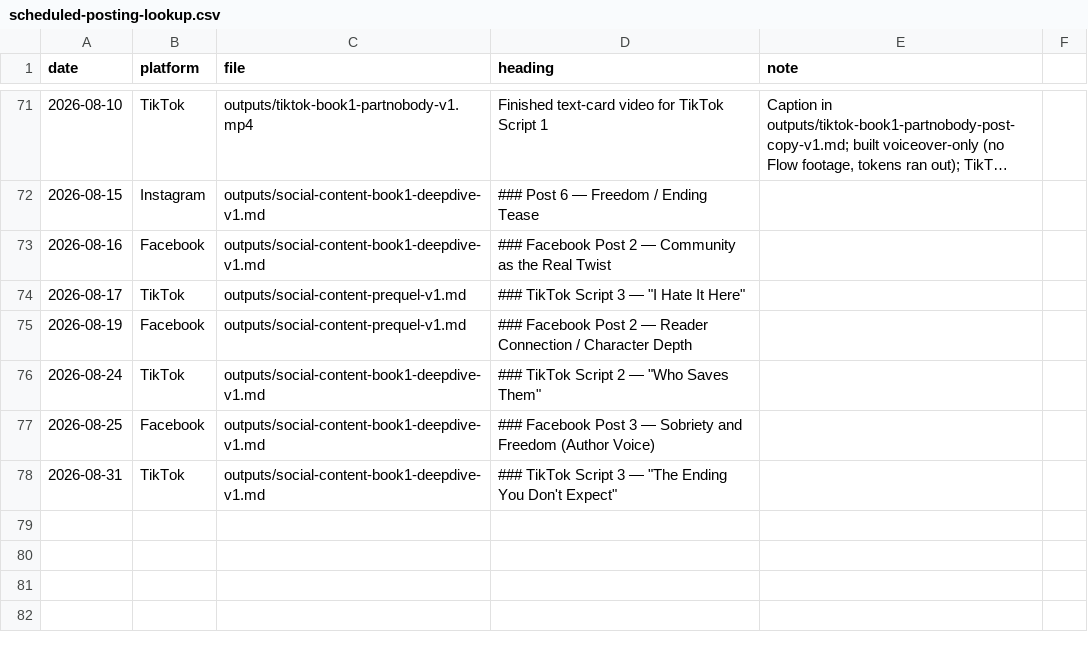
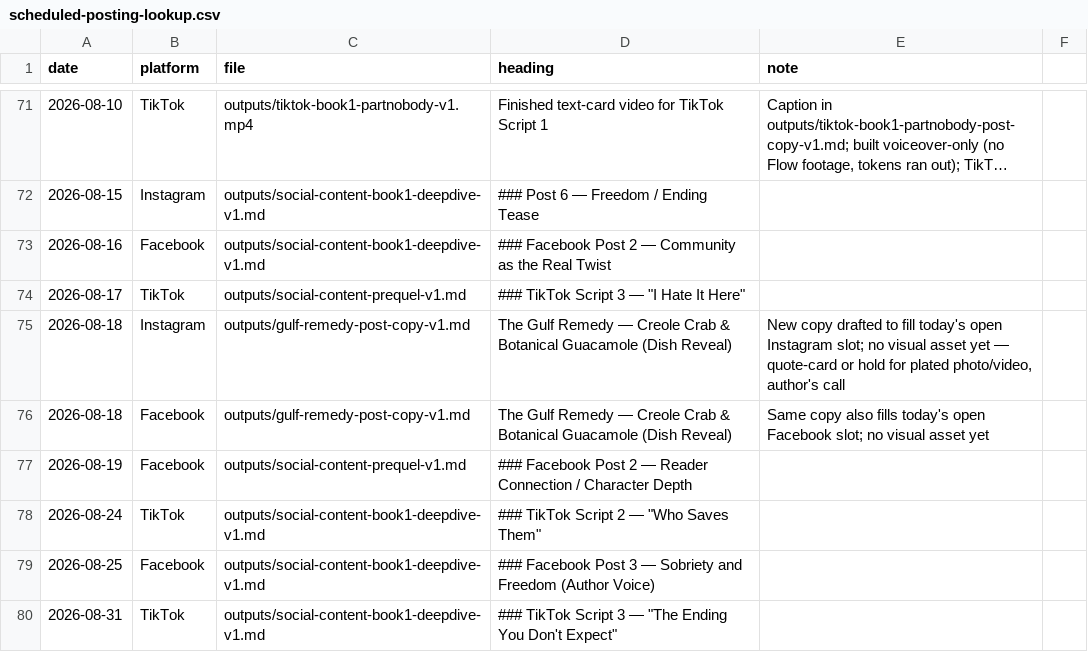
Before and after one commit to richburglejohn-dotcom/publishing-team, a CSV file: outputs/scheduled-posting-lookup.csv, drawn as a sheet; only a part is shown, gaps mark what is left out; long unchanged cells end in ….

```diff
--- a/outputs/scheduled-posting-lookup.csv
+++ b/outputs/scheduled-posting-lookup.csv
@@ -74,2 +74,4 @@ date,platform,file,heading,note
 2026-08-17,TikTok,outputs/social-content-prequel-v1.md,### TikTok Script 3 — "I Hate It Here"
+2026-08-18,Instagram,outputs/gulf-remedy-post-copy-v1.md,"The Gulf Remedy" — Creole Crab & Botanical Guacamole (Dish Reveal),"New copy drafted to fill today's open Instagram slot; no visual asset yet — quote-card or hold for plated photo/video, author's call"
+2026-08-18,Facebook,outputs/gulf-remedy-post-copy-v1.md,"The Gulf Remedy" — Creole Crab & Botanical Guacamole (Dish Reveal),"Same copy also fills today's open Facebook slot; no visual asset yet"
 2026-08-19,Facebook,outputs/social-content-prequel-v1.md,### Facebook Post 2 — Reader Connection / Character Depth
```
Also changed, not shown: 1 other file.
